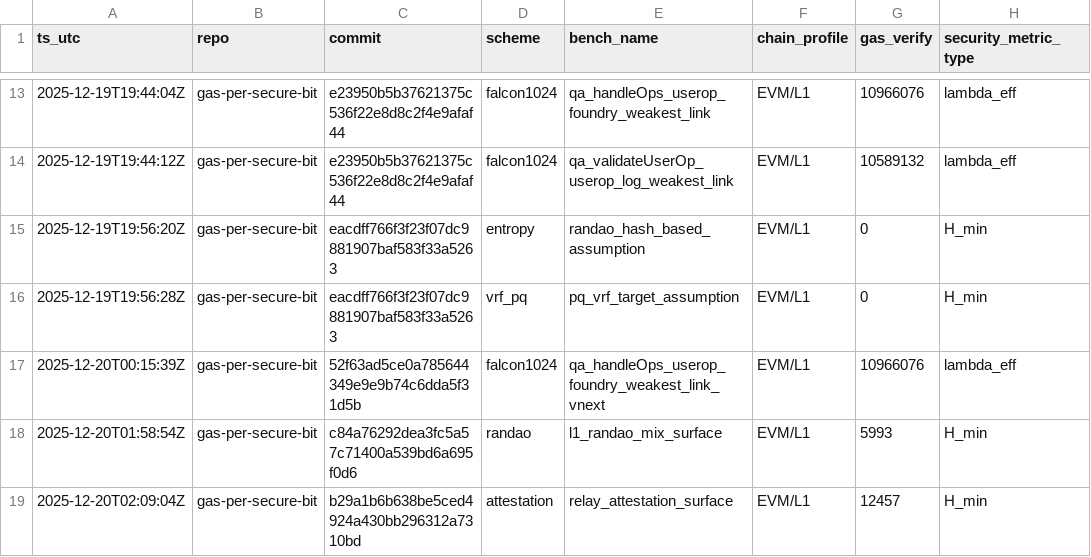
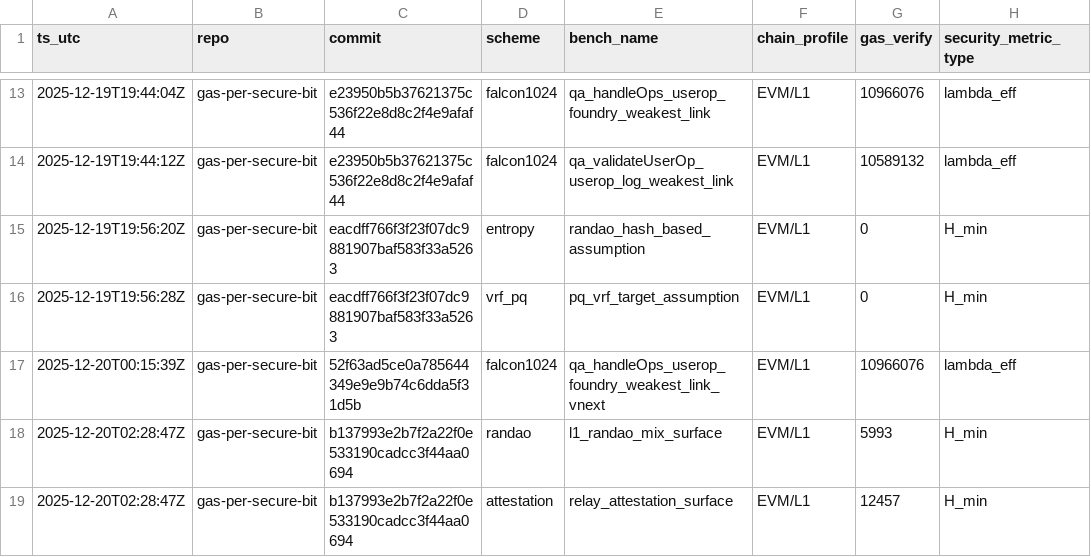
Before and after one commit to pipavlo82/gas-per-secure-bit, a CSV file: data/results.csv, drawn as a sheet; only a part is shown, gaps mark what is left out; the diff names each change by its address in the sheet, - before the commit and + after, or states it on an @@ line.

```diff
--- a/data/results.csv
+++ b/data/results.csv
-A18 (ts_utc): 2025-12-20T01:58:54Z
+A18 (ts_utc): 2025-12-20T02:28:47Z
-C18 (commit): c84a76292dea3fc5a57c71400a539bd6a695f0d6
+C18 (commit): b137993e2b7f2a22f0e533190cadcc3f44aa0694
-A19 (ts_utc): 2025-12-20T02:09:04Z
+A19 (ts_utc): 2025-12-20T02:28:47Z
-C19 (commit): b29a1b6b638be5ced4924a430bb296312a7310bd
+C19 (commit): b137993e2b7f2a22f0e533190cadcc3f44aa0694
```
Also changed, not shown: 2 other files.
